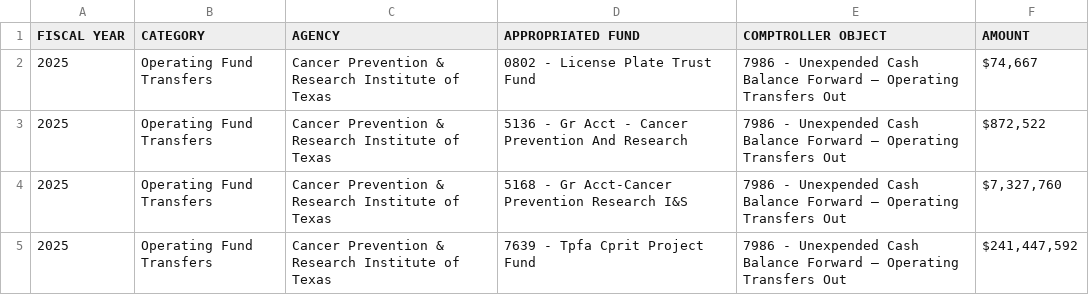
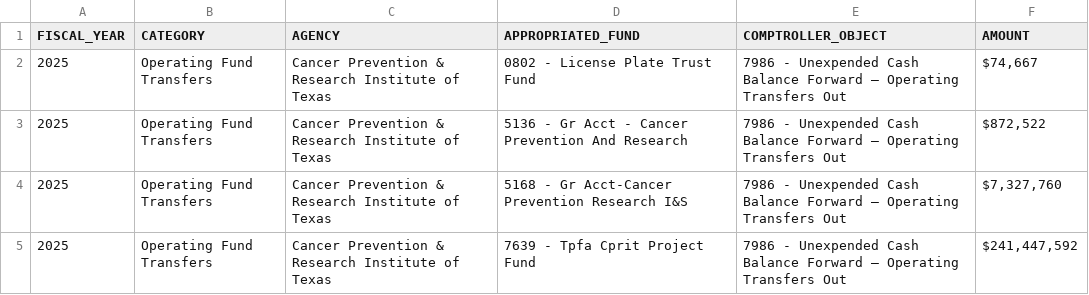
Before and after one commit to tx-doge/comptroller, a CSV file: data/10Ycbf.csv, drawn as a sheet; only a part is shown; the diff names each change by its address in the sheet, - before the commit and + after, or states it on an @@ line.

Commit message:
Changed column names

```diff
--- a/data/10Ycbf.csv
+++ b/data/10Ycbf.csv
-A1: FISCAL YEAR
+A1: FISCAL_YEAR
-D1: APPROPRIATED FUND
+D1: APPROPRIATED_FUND
-E1: COMPTROLLER OBJECT
+E1: COMPTROLLER_OBJECT
```
